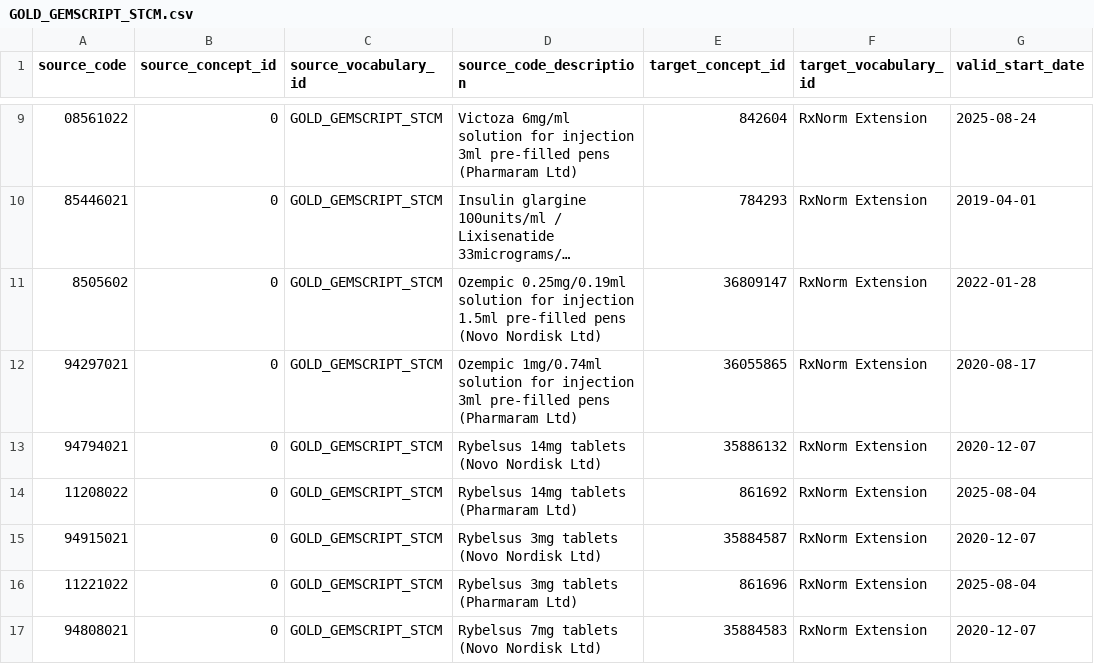
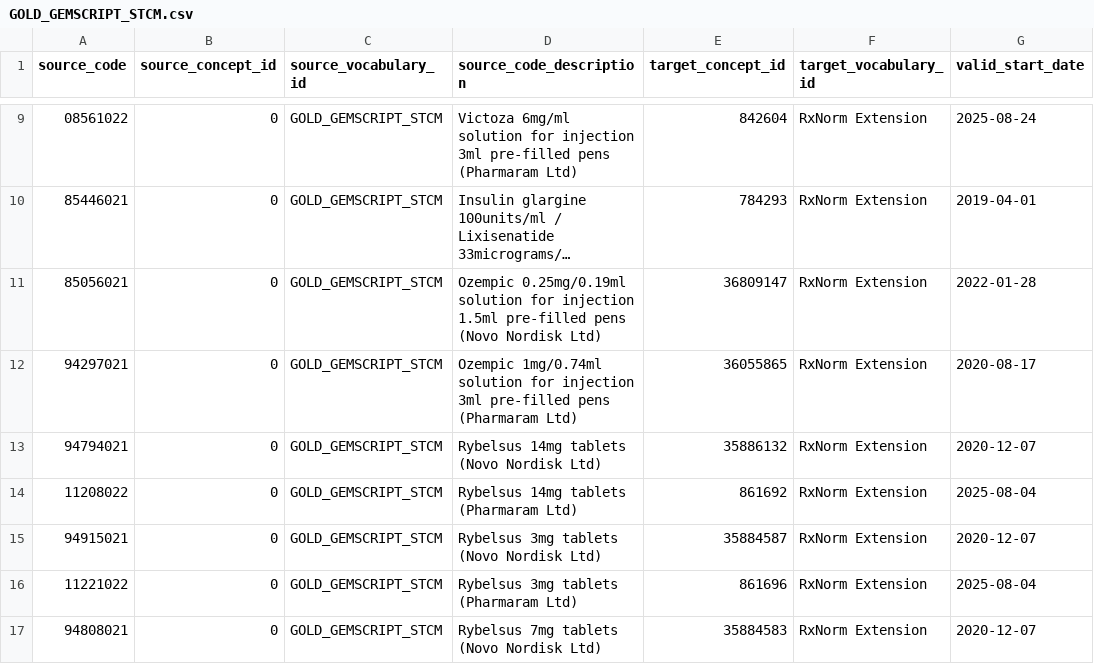
Before and after one commit to oxford-pharmacoepi/etl_ndorms, a CSV file: stcm/1-to-1/GOLD_GEMSCRIPT_STCM.csv, drawn as a sheet; only a part is shown, gaps mark what is left out; long unchanged cells end in …; the diff names each change by its address in the sheet, - before the commit and + after, or states it on an @@ line.

Commit message:
Update GOLD_GEMSCRIPT_STCM.csv

```diff
--- a/stcm/1-to-1/GOLD_GEMSCRIPT_STCM.csv
+++ b/stcm/1-to-1/GOLD_GEMSCRIPT_STCM.csv
-A11 (source_code): 8505602
+A11 (source_code): 85056021
```
